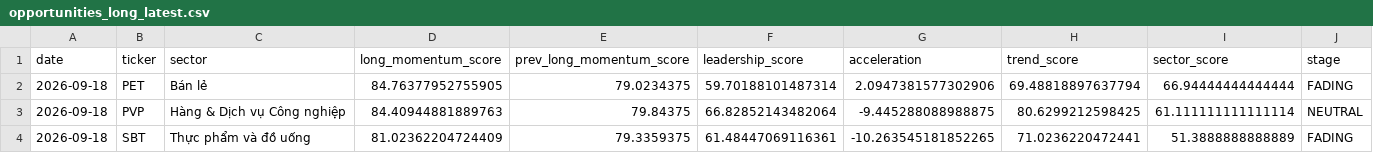
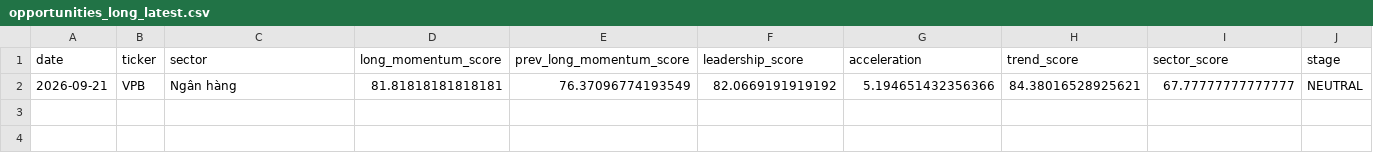
Before and after one commit to nguyenworkingg-sketch/Vietnam-Market-Flow, a CSV file: outputs/opportunities_long_latest.csv, drawn as a sheet.

```diff
--- a/outputs/opportunities_long_latest.csv
+++ b/outputs/opportunities_long_latest.csv
@@ -1,4 +1,2 @@
 date,ticker,sector,long_momentum_score,prev_long_momentum_score,leadership_score,acceleration,trend_score,sector_score,stage
-2026-09-18,PET,Bán lẻ,84.76377952755905,79.0234375,59.70188101487314,2.0947381577302906,69.48818897637794,66.94444444444444,FADING
-2026-09-18,PVP,Hàng & Dịch vụ Công nghiệp,84.40944881889763,79.84375,66.82852143482064,-9.445288088988875,80.6299212598425,61.111111111111114,NEUTRAL
-2026-09-18,SBT,Thực phẩm và đồ uống,81.02362204724409,79.3359375,61.48447069116361,-10.263545181852265,71.0236220472441,51.3888888888889,FADING
+2026-09-21,VPB,Ngân hàng,81.81818181818181,76.37096774193549,82.0669191919192,5.194651432356366,84.38016528925621,67.77777777777777,NEUTRAL
```
Also changed, not shown: outputs/backtest/deciles.csv, outputs/backtest/entry_signal_summary.csv, 13 other files.
